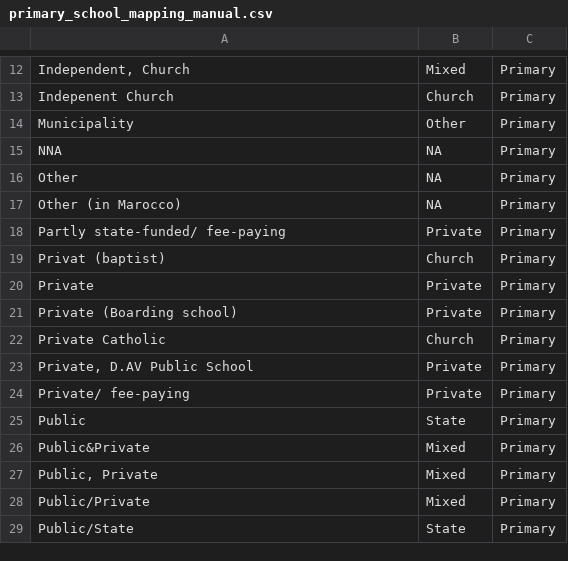
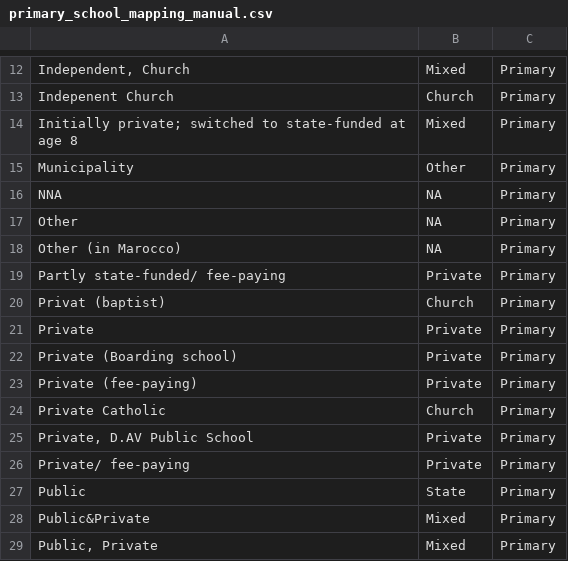
Before and after one commit to vetterf/bslvc-data-pipeline, a CSV file: data/mappings/primary_school_mapping_manual.csv, drawn as a sheet; only a part is shown, gaps mark what is left out; the shorter side is filled out with more unchanged rows; the diff names each change by its address in the sheet, - before the commit and + after, or states it on an @@ line.

```diff
--- a/data/mappings/primary_school_mapping_manual.csv
+++ b/data/mappings/primary_school_mapping_manual.csv
+row 14: Initially private; switched to state-funded at age 8 | Mixed | Primary
+row 23: Private (fee-paying) | Private | Primary
```
Also changed, not shown: data/mappings/language_mapping.csv, data/mappings/language_mapping_manual.csv, 7 other files.
